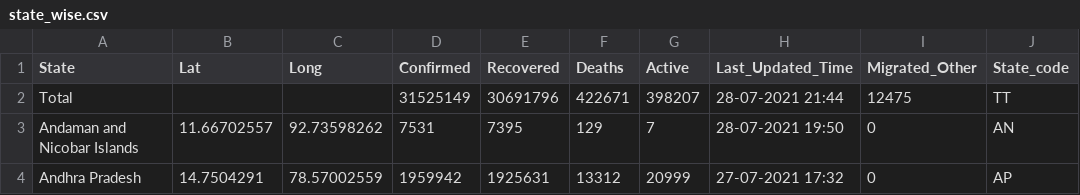
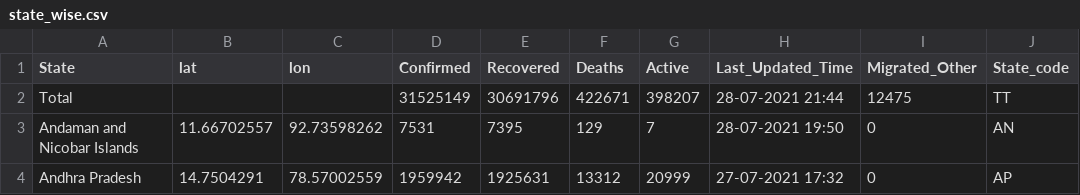
Before and after one commit to indrapaul824/COVID-19-India-Viz, a CSV file: state_wise.csv, drawn as a sheet; only a part is shown; the diff names each change by its address in the sheet, - before the commit and + after, or states it on an @@ line.

Commit message:
Update column names

```diff
--- a/state_wise.csv
+++ b/state_wise.csv
-B1: Lat
+B1: lat
-C1: Long
+C1: lon
```
